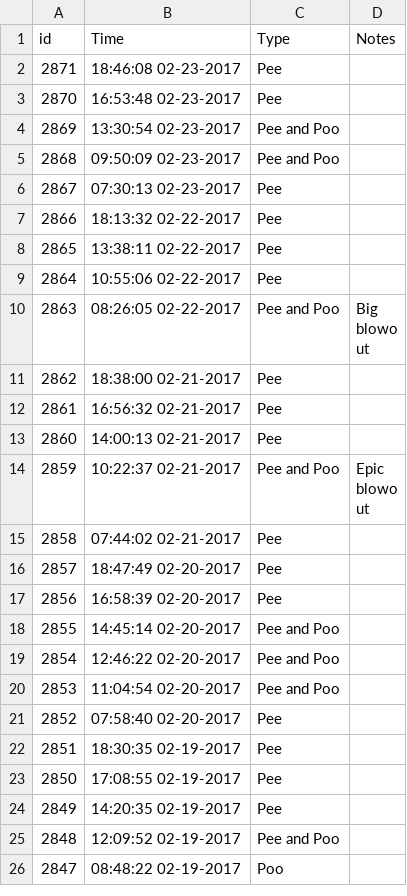
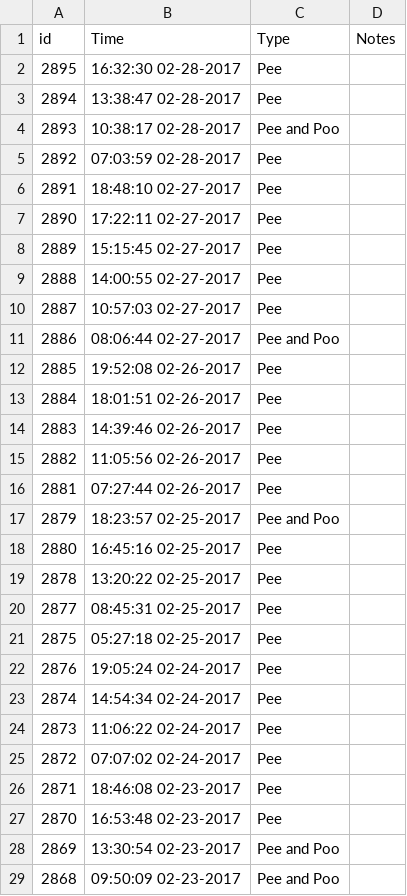
Before and after one commit to canadianveggie/astrid, a CSV file: _data/excretions.csv, drawn as a sheet; only a part is shown; the shorter side is filled out with more unchanged rows; the diff names each change by its address in the sheet, - before the commit and + after, or states it on an @@ line.

```diff
--- a/_data/excretions.csv
+++ b/_data/excretions.csv
+row 2: 2895 | 16:32:30 02-28-2017 | Pee
+row 3: 2894 | 13:38:47 02-28-2017 | Pee
+row 4: 2893 | 10:38:17 02-28-2017 | Pee and Poo
+row 5: 2892 | 07:03:59 02-28-2017 | Pee
+row 6: 2891 | 18:48:10 02-27-2017 | Pee
+row 7: 2890 | 17:22:11 02-27-2017 | Pee
+row 8: 2889 | 15:15:45 02-27-2017 | Pee
+row 9: 2888 | 14:00:55 02-27-2017 | Pee
+row 10: 2887 | 10:57:03 02-27-2017 | Pee
+row 11: 2886 | 08:06:44 02-27-2017 | Pee and Poo
+row 12: 2885 | 19:52:08 02-26-2017 | Pee
+row 13: 2884 | 18:01:51 02-26-2017 | Pee
+row 14: 2883 | 14:39:46 02-26-2017 | Pee
+row 15: 2882 | 11:05:56 02-26-2017 | Pee
+row 16: 2881 | 07:27:44 02-26-2017 | Pee
+row 17: 2879 | 18:23:57 02-25-2017 | Pee and Poo
+row 18: 2880 | 16:45:16 02-25-2017 | Pee
+row 19: 2878 | 13:20:22 02-25-2017 | Pee
+row 20: 2877 | 08:45:31 02-25-2017 | Pee
+row 21: 2875 | 05:27:18 02-25-2017 | Pee
+row 22: 2876 | 19:05:24 02-24-2017 | Pee
+row 23: 2874 | 14:54:34 02-24-2017 | Pee
+row 24: 2873 | 11:06:22 02-24-2017 | Pee
+row 25: 2872 | 07:07:02 02-24-2017 | Pee
```
Also changed, not shown: _data/feeds.csv, _data/growths.csv, 3 other files.
